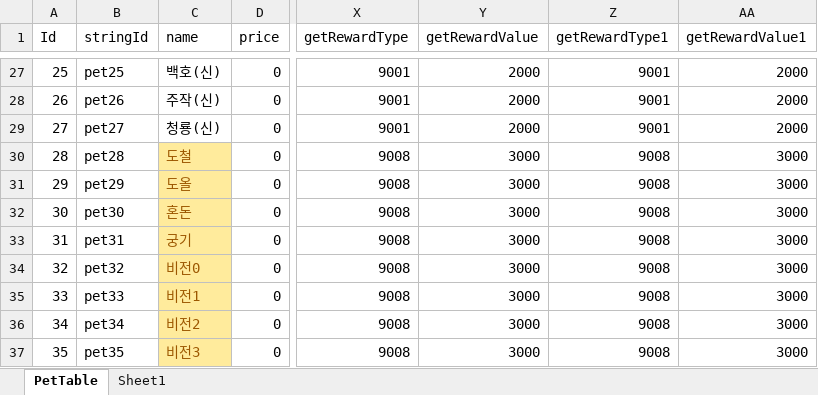
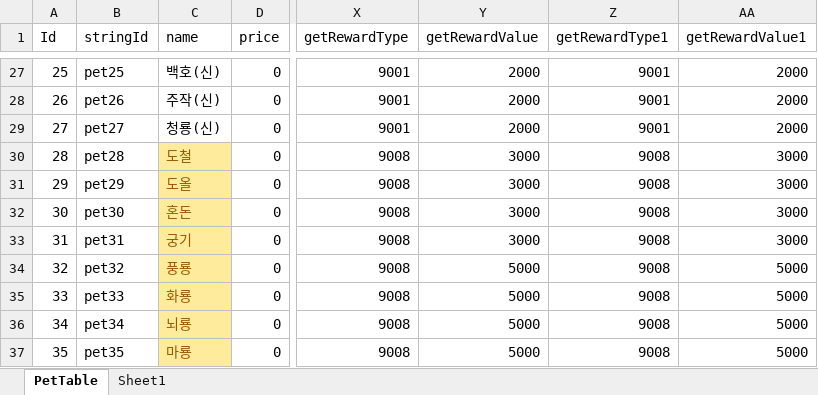
Before and after one commit to luckyzwei/Yosaki-1, an Excel workbook: Assets/06.Table/PetTable.xlsx, sheet PetTable, drawn as a sheet; only a part is shown, gaps mark what is left out; values as stored, in another font and other column widths than the file's, no borders; the diff names each change by its address in the sheet, - before the commit and + after, or states it on an @@ line.

```diff
--- a/Assets/06.Table/PetTable.xlsx (sheet PetTable)
+++ b/Assets/06.Table/PetTable.xlsx (sheet PetTable)
-C34 (name): 비전0
+C34 (name): 풍룡
-Y34:Y37 (getRewardValue): 3000
+Y34:Y37 (getRewardValue): 5000
-AA34:AA37 (getRewardValue1): 3000
+AA34:AA37 (getRewardValue1): 5000
-C35 (name): 비전1
+C35 (name): 화룡
-C36 (name): 비전2
+C36 (name): 뇌룡
-C37 (name): 비전3
+C37 (name): 마룡
```
Also changed, not shown: Assets/06.Table/MagicBook.xlsx, Assets/06.Table/SuhopetTable.xlsx, 9 other files.
